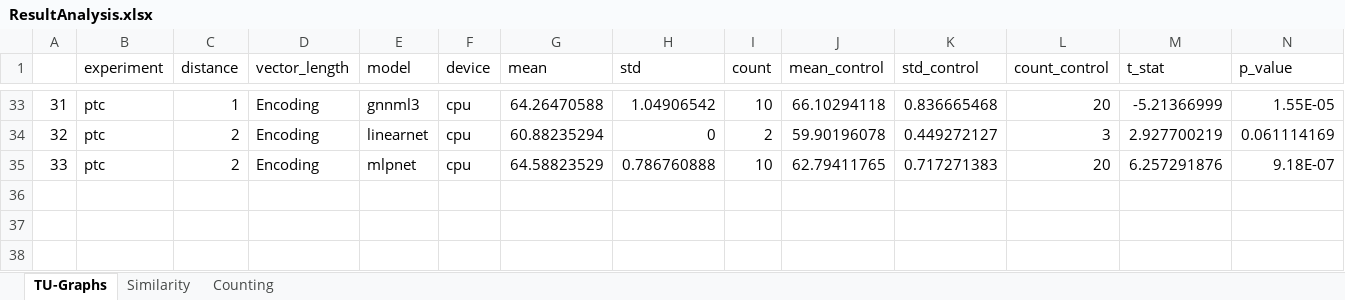
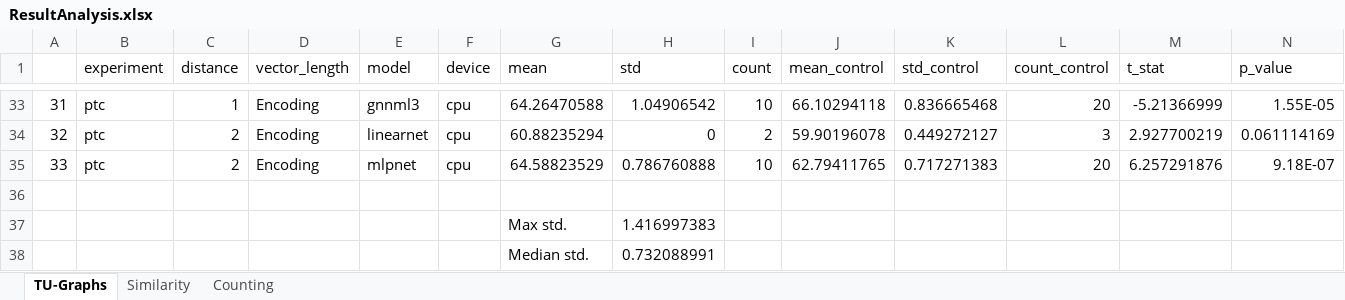
Before and after one commit to nur-ag/gnn-matlang, an Excel workbook: ResultAnalysis.xlsx, sheet TU-Graphs, drawn as a sheet; only a part is shown, gaps mark what is left out; values as stored, in another font and other column widths than the file's, no borders; rows hold the shown columns only; the diff names each change by its address in the sheet, - before the commit and + after, or states it on an @@ line.

Commit message:
Include script and data to compute statistical differences with k-hop, GSN, ESAN.

```diff
--- a/ResultAnalysis.xlsx (sheet TU-Graphs)
+++ b/ResultAnalysis.xlsx (sheet TU-Graphs)
+row 36: (empty)
+row 37:  |  |  |  |  |  | Max std. | 1.416997383
+row 38:  |  |  |  |  |  | Median std. | 0.732088991
```
Also changed, not shown: 1 other file.
